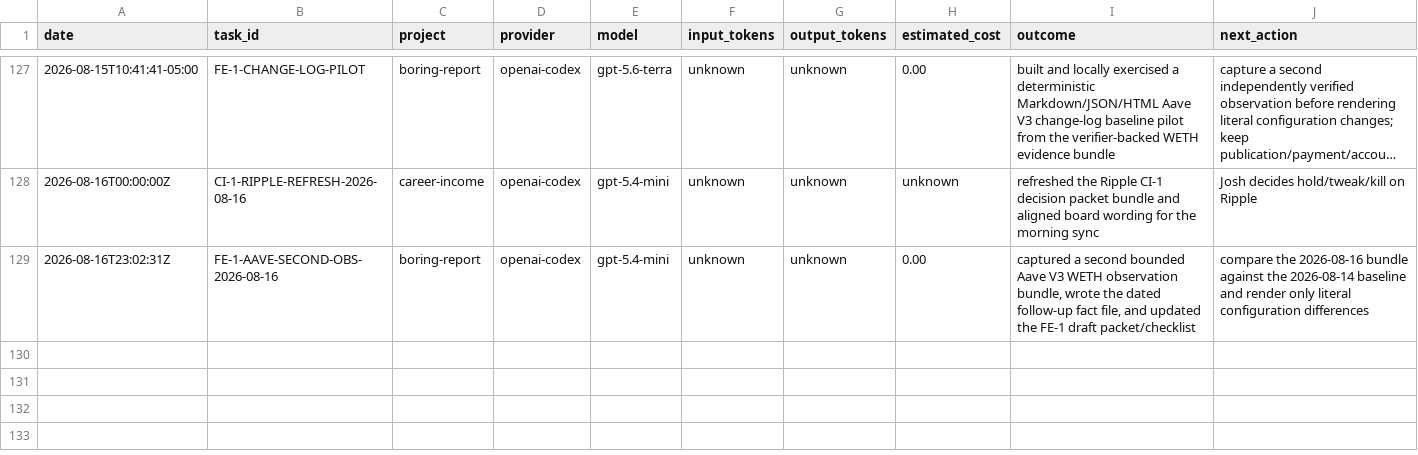
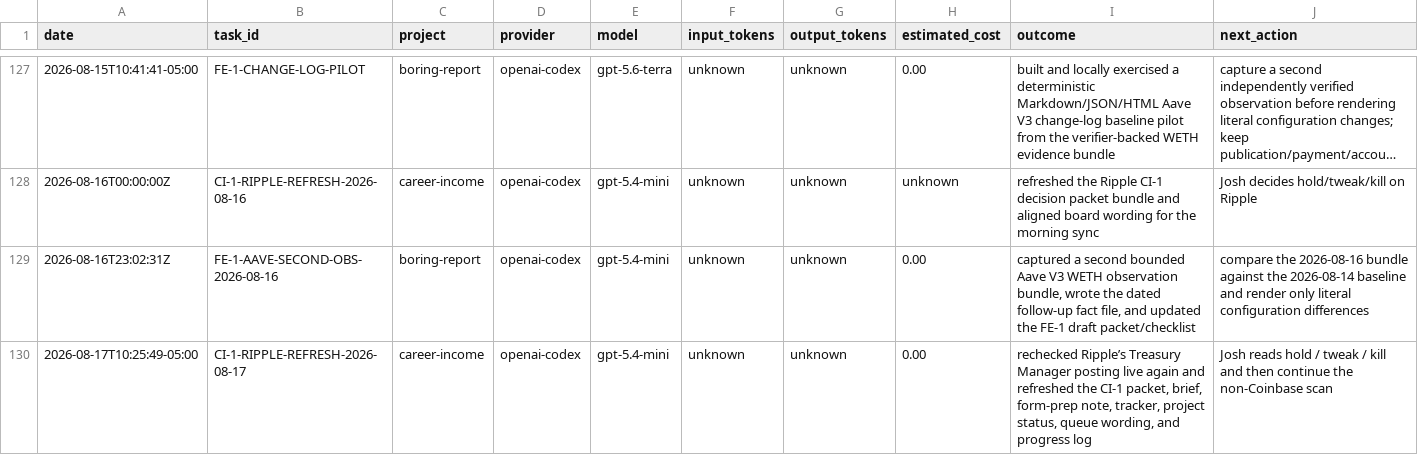
Before and after one commit to jcrypto420/COMMANDER, a CSV file: logs/model_usage.csv, drawn as a sheet; only a part is shown, gaps mark what is left out; long unchanged cells end in ….

Commit message:
Commander: refresh CI-1 Ripple decision surface for morning run

```diff
--- a/logs/model_usage.csv
+++ b/logs/model_usage.csv
@@ -129 +129,2 @@ date,task_id,project,provider,model,input_tokens,output_tokens,estimated_cost,ou
 2026-08-16T23:02:31Z,FE-1-AAVE-SECOND-OBS-2026-08-16,boring-report,openai-codex,gpt-5.4-mini,unknown,unknown,0.00,"captured a second bounded Aave V3 WETH observation bundle, wrote the dated follow-up fact file, and updated the FE-1 draft packet/checklist","compare the 2026-08-16 bundle against the 2026-08-14 baseline and render only literal configuration differences"
+2026-08-17T10:25:49-05:00,CI-1-RIPPLE-REFRESH-2026-08-17,career-income,openai-codex,gpt-5.4-mini,unknown,unknown,0.00,"rechecked Ripple’s Treasury Manager posting live again and refreshed the CI-1 packet, brief, form-prep note, tracker, project status, queue wording, and progress log","Josh reads hold / tweak / kill and then continue the non-Coinbase scan"
```
Also changed, not shown: 8 other files.
